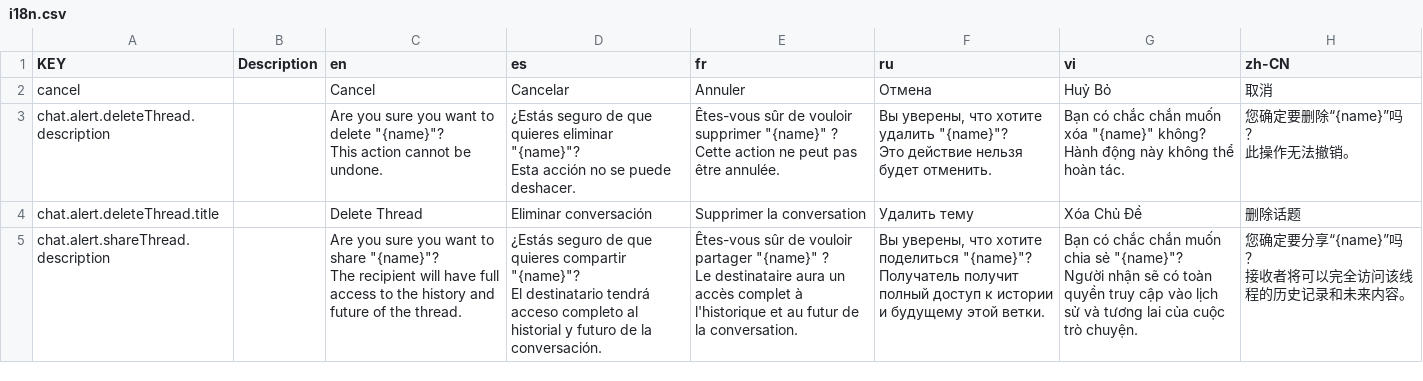
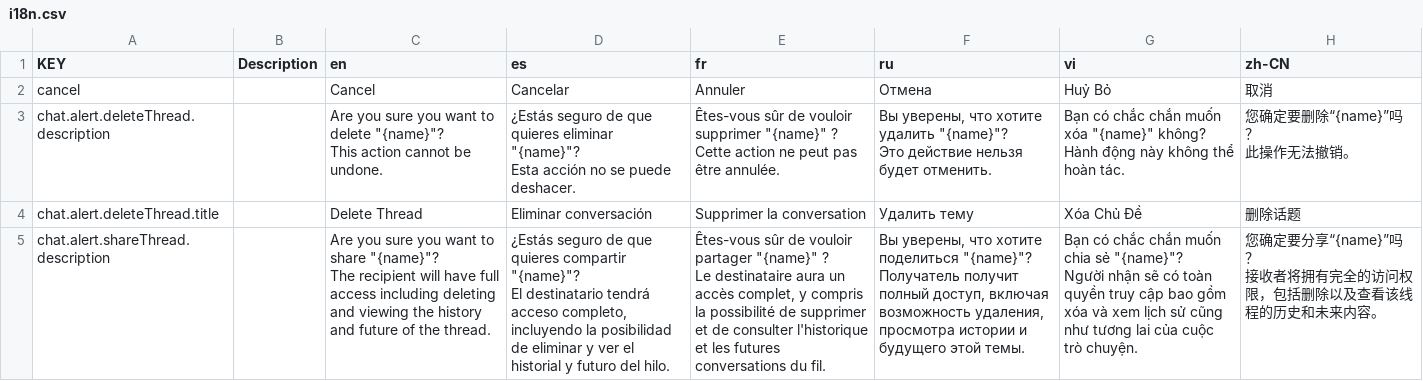
Before and after one commit to NamesMT/starter-monorepo, a CSV file: locals/locales/src/sheets/frontend/i18n.csv, drawn as a sheet; only a part is shown; the diff covers the shown part only.

```diff
--- a/locals/locales/src/sheets/frontend/i18n.csv
+++ b/locals/locales/src/sheets/frontend/i18n.csv
@@ -10,8 +10,8 @@ Hành động này không thể hoàn tác.","您确定要删除“{name}”吗
 chat.alert.deleteThread.title,,Delete Thread,Eliminar conversación,Supprimer la conversation,Удалить тему,Xóa Chủ Đề,删除话题
-chat.alert.shareThread.description,,"Are you sure you want to share ""{name}""?
-The recipient will have full access to the history and future of the thread.","¿Estás seguro de que quieres compartir ""{name}""?
-El destinatario tendrá acceso completo al historial y futuro de la conversación.","Êtes-vous sûr de vouloir partager ""{name}"" ?
-Le destinataire aura un accès complet à l'historique et au futur de la conversation.","Вы уверены, что хотите поделиться ""{name}""?
-Получатель получит полный доступ к истории и будущему этой ветки.","Bạn có chắc chắn muốn chia sẻ ""{name}""?
-Người nhận sẽ có toàn quyền truy cập vào lịch sử và tương lai của cuộc trò chuyện.","您确定要分享“{name}”吗？
-接收者将可以完全访问该线程的历史记录和未来内容。"
+chat.alert.shareThread.description,,"Are you sure you want to share ""{name}""?
+The recipient will have full access including deleting and viewing the history and future of the thread.","¿Estás seguro de que quieres compartir ""{name}""?
+El destinatario tendrá acceso completo, incluyendo la posibilidad de eliminar y ver el historial y futuro del hilo.","Êtes-vous sûr de vouloir partager ""{name}"" ?
+Le destinataire aura un accès complet, y compris la possibilité de supprimer et de consulter l'historique et les futures conversations du fil.","Вы уверены, что хотите поделиться ""{name}""?
+Получатель получит полный доступ, включая возможность удаления, просмотра истории и будущего этой темы.","Bạn có chắc chắn muốn chia sẻ ""{name}""?
+Người nhận sẽ có toàn quyền truy cập bao gồm xóa và xem lịch sử cũng như tương lai của cuộc trò chuyện.","您确定要分享“{name}”吗？
+接收者将拥有完全的访问权限，包括删除以及查看该线程的历史和未来内容。"
```
Also changed, not shown: 2 added rows and 1 edited cell elsewhere in this file, 6 other files.
